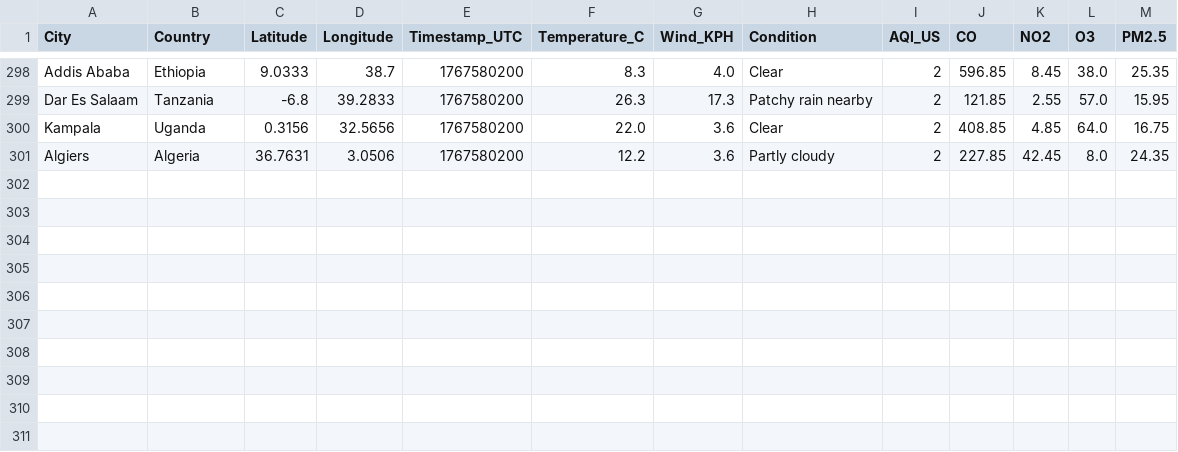
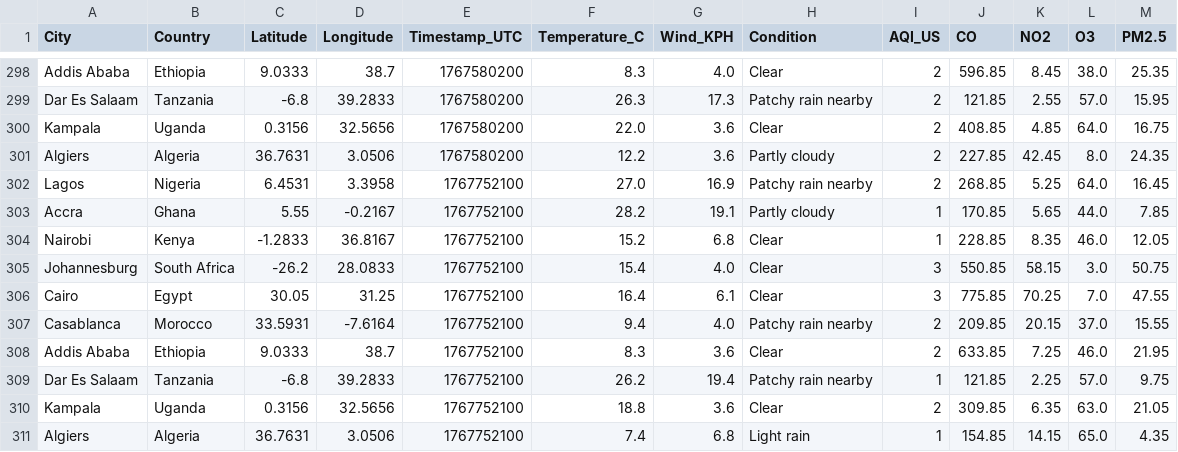
Before and after one commit to CKohwo/ADIP-ingestion-lab, a CSV file: data/api_auth.csv, drawn as a sheet; only a part is shown, gaps mark what is left out.

```diff
--- a/data/api_auth.csv
+++ b/data/api_auth.csv
@@ -301 +301,11 @@ Kampala,Uganda,0.3156,32.5656,1767580200,22.0,3.6,Clear,2,408.85,4.85,64.0,16.75
 Algiers,Algeria,36.7631,3.0506,1767580200,12.2,3.6,Partly cloudy,2,227.85,42.45,8.0,24.35
+Lagos,Nigeria,6.4531,3.3958,1767752100,27.0,16.9,Patchy rain nearby,2,268.85,5.25,64.0,16.45
+Accra,Ghana,5.55,-0.2167,1767752100,28.2,19.1,Partly cloudy,1,170.85,5.65,44.0,7.85
+Nairobi,Kenya,-1.2833,36.8167,1767752100,15.2,6.8,Clear,1,228.85,8.35,46.0,12.05
+Johannesburg,South Africa,-26.2,28.0833,1767752100,15.4,4.0,Clear,3,550.85,58.15,3.0,50.75
+Cairo,Egypt,30.05,31.25,1767752100,16.4,6.1,Clear,3,775.85,70.25,7.0,47.55
+Casablanca,Morocco,33.5931,-7.6164,1767752100,9.4,4.0,Patchy rain nearby,2,209.85,20.15,37.0,15.55
+Addis Ababa,Ethiopia,9.0333,38.7,1767752100,8.3,3.6,Clear,2,633.85,7.25,46.0,21.95
+Dar Es Salaam,Tanzania,-6.8,39.2833,1767752100,26.2,19.4,Patchy rain nearby,1,121.85,2.25,57.0,9.75
+Kampala,Uganda,0.3156,32.5656,1767752100,18.8,3.6,Clear,2,309.85,6.35,63.0,21.05
+Algiers,Algeria,36.7631,3.0506,1767752100,7.4,6.8,Light rain,1,154.85,14.15,65.0,4.35
```
